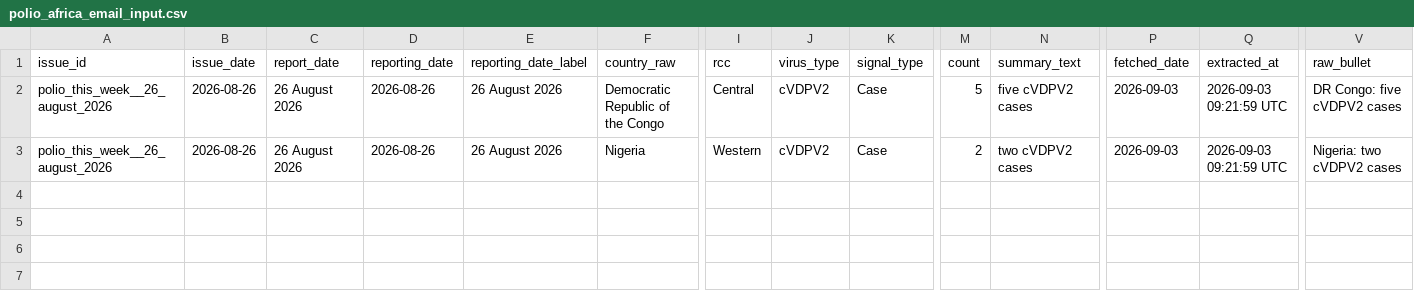
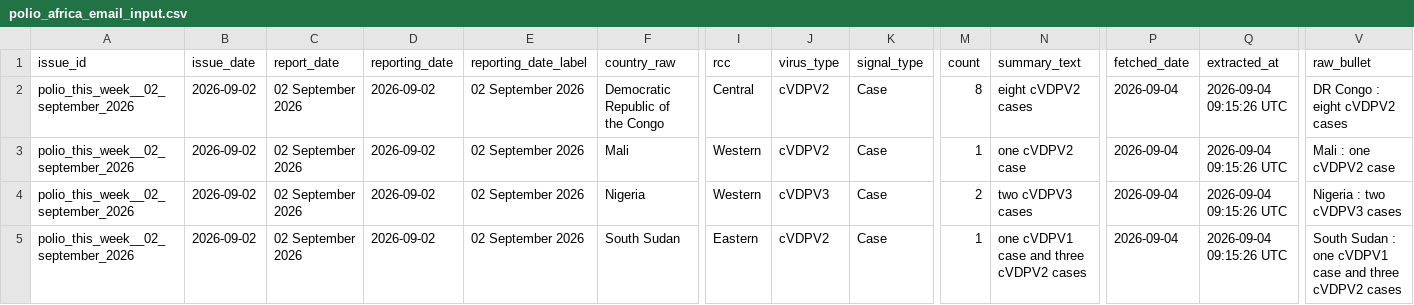
Before and after one commit to zabre-hyacinthe/PREIS_Polio, a CSV file: dashboard/data/dashboard/polio_africa_email_input.csv, drawn as a sheet; only a part is shown, gaps mark what is left out; addresses are those after the commit; rows hold the shown columns only; the diff names each change by its address in the sheet, - before the commit and + after, or states it on an @@ line.

```diff
--- a/dashboard/data/dashboard/polio_africa_email_input.csv
+++ b/dashboard/data/dashboard/polio_africa_email_input.csv
-A2 (issue_id): polio_this_week__26_august_2026
+A2 (issue_id): polio_this_week__02_september_2026
-B2 (issue_date): 2026-08-26
+B2 (issue_date): 2026-09-02
-C2 (report_date): 26 August 2026
+C2 (report_date): 02 September 2026
-D2 (reporting_date): 2026-08-26
+D2 (reporting_date): 2026-09-02
-E2 (reporting_date_label): 26 August 2026
+E2 (reporting_date_label): 02 September 2026
-M2 (count): 5
+M2 (count): 8
-N2 (summary_text): five cVDPV2 cases
+N2 (summary_text): eight cVDPV2 cases
-P2 (fetched_date): 2026-09-03
+P2 (fetched_date): 2026-09-04
-Q2 (extracted_at): 2026-09-03 09:21:59 UTC
+Q2 (extracted_at): 2026-09-04 09:15:26 UTC
-V2 (raw_bullet): DR Congo: five cVDPV2 cases
+V2 (raw_bullet): DR Congo : eight cVDPV2 cases
+row 3: polio_this_week__02_september_2026 | 2026-09-02 | 02 September 2026 | 2026-09-02 | 02 September 2026 | Mali | Western | cVDPV2 | Case | 1 | one cVDPV2 case | 2026-09-04 | 2026-09-04 09:15:26 UTC | Mali : one cVDPV2 case
-A4 (issue_id): polio_this_week__26_august_2026
+A4 (issue_id): polio_this_week__02_september_2026
-B4 (issue_date): 2026-08-26
+B4 (issue_date): 2026-09-02
-C4 (report_date): 26 August 2026
+C4 (report_date): 02 September 2026
-D4 (reporting_date): 2026-08-26
+D4 (reporting_date): 2026-09-02
-E4 (reporting_date_label): 26 August 2026
+E4 (reporting_date_label): 02 September 2026
-J4 (virus_type): cVDPV2
+J4 (virus_type): cVDPV3
-N4 (summary_text): two cVDPV2 cases
+N4 (summary_text): two cVDPV3 cases
-P4 (fetched_date): 2026-09-03
+P4 (fetched_date): 2026-09-04
-Q4 (extracted_at): 2026-09-03 09:21:59 UTC
+Q4 (extracted_at): 2026-09-04 09:15:26 UTC
-V4 (raw_bullet): Nigeria: two cVDPV2 cases
+V4 (raw_bullet): Nigeria : two cVDPV3 cases
+row 5: polio_this_week__02_september_2026 | 2026-09-02 | 02 September 2026 | 2026-09-02 | 02 September 2026 | South Sudan | Eastern | cVDPV2 | Case | 1 | one cVDPV1 case and three cVDPV2 cases | 2026-09-04 | 2026-09-04 09:15:26 UTC | South Sudan : one cVDPV1 case and three cVDPV2 cases
```
Also changed, not shown: dashboard/data/dashboard/polio_alert_input.csv, dashboard/data/dashboard/polio_email_send_log.csv, 6 other files.
